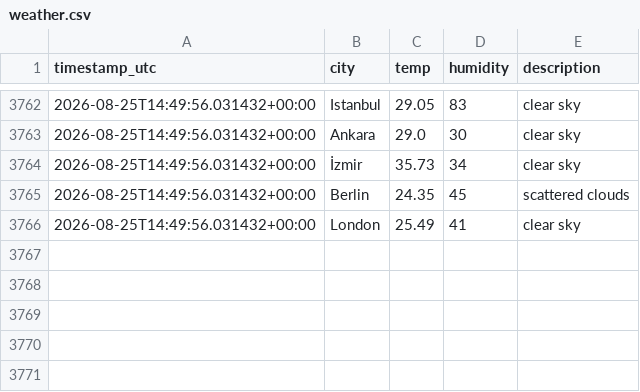
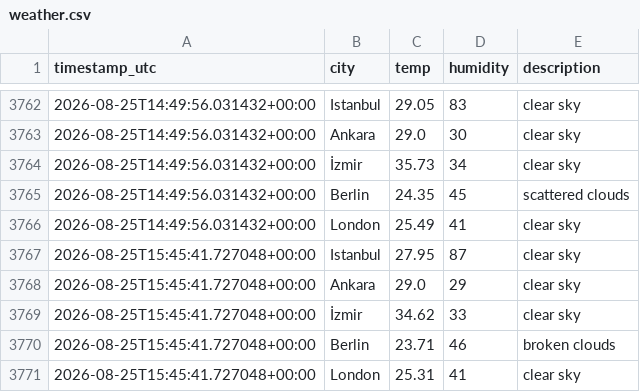
Before and after one commit to alihantangul/weather-etl, a CSV file: weather.csv, drawn as a sheet; only a part is shown, gaps mark what is left out; the diff names each change by its address in the sheet, - before the commit and + after, or states it on an @@ line.

```diff
--- a/weather.csv
+++ b/weather.csv
+row 3767: 2026-08-25T15:45:41.727048+00:00 | Istanbul | 27.95 | 87 | clear sky
+row 3768: 2026-08-25T15:45:41.727048+00:00 | Ankara | 29.0 | 29 | clear sky
+row 3769: 2026-08-25T15:45:41.727048+00:00 | İzmir | 34.62 | 33 | clear sky
+row 3770: 2026-08-25T15:45:41.727048+00:00 | Berlin | 23.71 | 46 | broken clouds
+row 3771: 2026-08-25T15:45:41.727048+00:00 | London | 25.31 | 41 | clear sky
```
